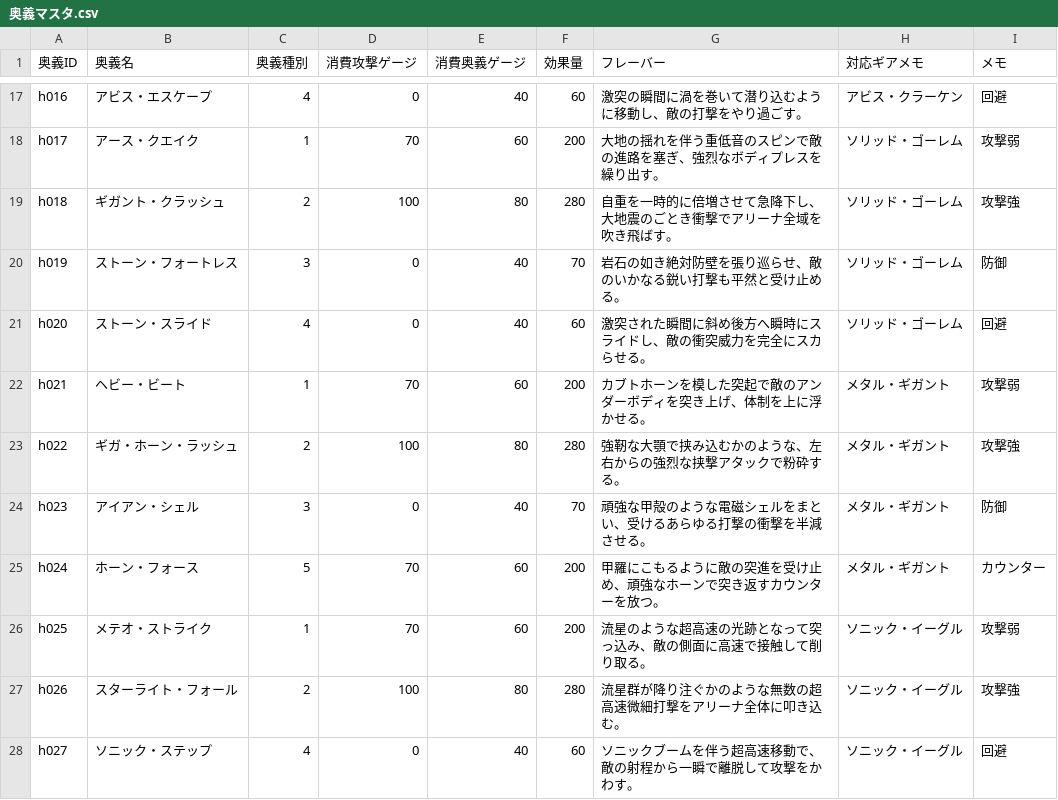
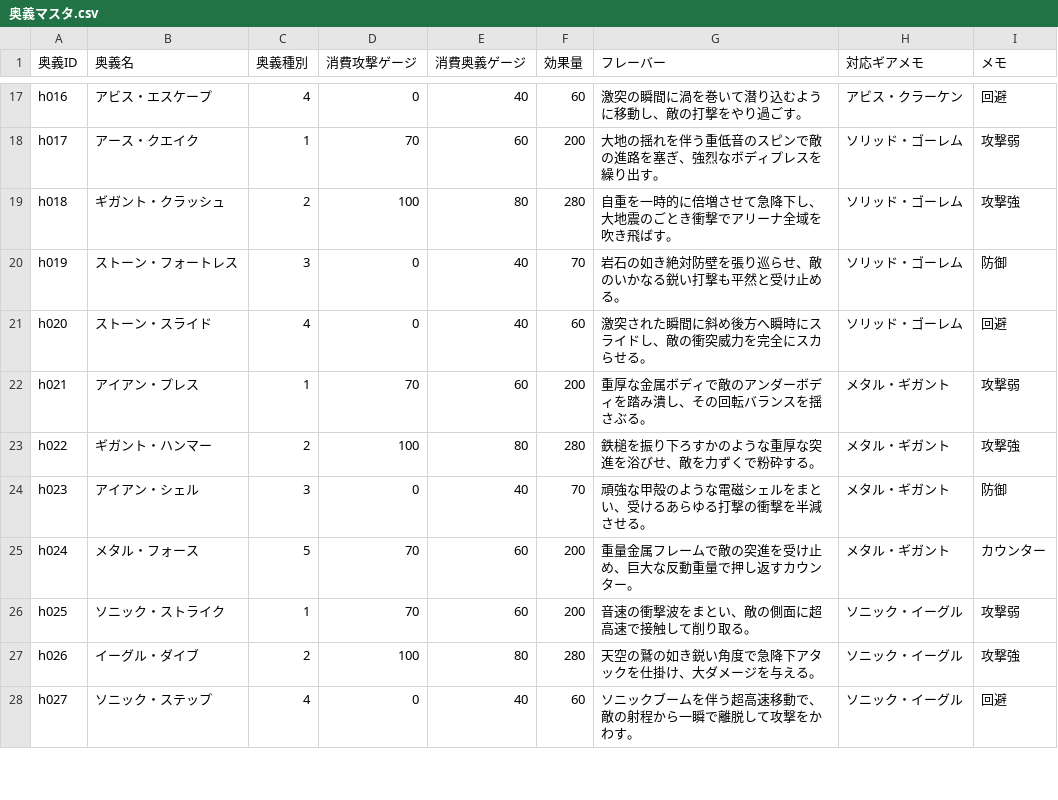
Before and after one commit to k9w-code/Spinning-Crush, a CSV file: public/sheets/奥義マスタ.csv, drawn as a sheet; only a part is shown, gaps mark what is left out; the diff covers the shown part only.

```diff
--- a/public/sheets/奥義マスタ.csv
+++ b/public/sheets/奥義マスタ.csv
@@ -21,8 +21,8 @@
 "h020","ストーン・スライド","4","0","40","60","激突された瞬間に斜め後方へ瞬時にスライドし、敵の衝突威力を完全にスカらせる。","ソリッド・ゴーレム","回避","","","","","","","","","","","","","","","","","","","","","","",""
-"h021","ヘビー・ビート","1","70","60","200","カブトホーンを模した突起で敵のアンダーボディを突き上げ、体制を上に浮かせる。","メタル・ギガント","攻撃弱","","","","","","","","","","","","","","","","","","","","","","",""
-"h022","ギガ・ホーン・ラッシュ","2","100","80","280","強靭な大顎で挟み込むかのような、左右からの強烈な挟撃アタックで粉砕する。","メタル・ギガント","攻撃強","","","","","","","","","","","","","","","","","","","","","","",""
+"h021","アイアン・プレス","1","70","60","200","重厚な金属ボディで敵のアンダーボディを踏み潰し、その回転バランスを揺さぶる。","メタル・ギガント","攻撃弱","","","","","","","","","","","","","","","","","","","","","","",""
+"h022","ギガント・ハンマー","2","100","80","280","鉄槌を振り下ろすかのような重厚な突進を浴びせ、敵を力ずくで粉砕する。","メタル・ギガント","攻撃強","","","","","","","","","","","","","","","","","","","","","","",""
 "h023","アイアン・シェル","3","0","40","70","頑強な甲殻のような電磁シェルをまとい、受けるあらゆる打撃の衝撃を半減させる。","メタル・ギガント","防御","","","","","","","","","","","","","","","","","","","","","","",""
-"h024","ホーン・フォース","5","70","60","200","甲羅にこもるように敵の突進を受け止め、頑強なホーンで突き返すカウンターを放つ。","メタル・ギガント","カウンター","","","","","","","","","","","","","","","","","","","","","","",""
-"h025","メテオ・ストライク","1","70","60","200","流星のような超高速の光跡となって突っ込み、敵の側面に高速で接触して削り取る。","ソニック・イーグル","攻撃弱","","","","","","","","","","","","","","","","","","","","","","",""
-"h026","スターライト・フォール","2","100","80","280","流星群が降り注ぐかのような無数の超高速微細打撃をアリーナ全体に叩き込む。","ソニック・イーグル","攻撃強","","","","","","","","","","","","","","","","","","","","","","",""
+"h024","メタル・フォース","5","70","60","200","重量金属フレームで敵の突進を受け止め、巨大な反動重量で押し返すカウンター。","メタル・ギガント","カウンター","","","","","","","","","","","","","","","","","","","","","","",""
+"h025","ソニック・ストライク","1","70","60","200","音速の衝撃波をまとい、敵の側面に超高速で接触して削り取る。","ソニック・イーグル","攻撃弱","","","","","","","","","","","","","","","","","","","","","","",""
+"h026","イーグル・ダイブ","2","100","80","280","天空の鷲の如き鋭い角度で急降下アタックを仕掛け、大ダメージを与える。","ソニック・イーグル","攻撃強","","","","","","","","","","","","","","","","","","","","","","",""
 "h027","ソニック・ステップ","4","0","40","60","ソニックブームを伴う超高速移動で、敵の射程から一瞬で離脱して攻撃をかわす。","ソニック・イーグル","回避","","","","","","","","","","","","","","","","","","","","","","",""
```
Also changed, not shown: 47 edited cells elsewhere in this file.
